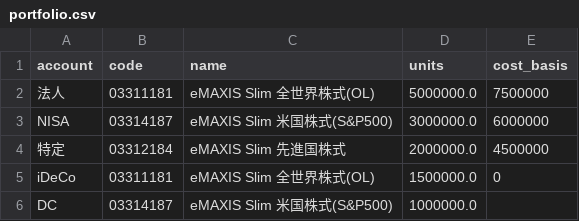
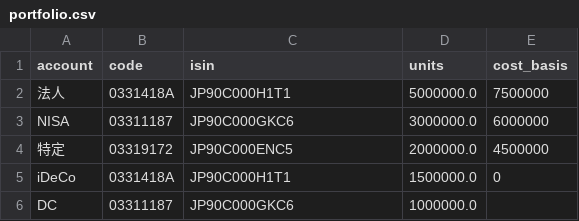
Before and after one commit to bottiLLC/Fund_Manager, a CSV file: data/portfolio.csv, drawn as a sheet.

Commit message:
feat(portfolio): integrate direct Toushin library download API and master asset management UI

```diff
--- a/data/portfolio.csv
+++ b/data/portfolio.csv
@@ -1,6 +1,6 @@
-account,code,name,units,cost_basis
-法人,03311181,eMAXIS Slim 全世界株式(OL),5000000.0,7500000
-NISA,03314187,eMAXIS Slim 米国株式(S&P500),3000000.0,6000000
-特定,03312184,eMAXIS Slim 先進国株式,2000000.0,4500000
-iDeCo,03311181,eMAXIS Slim 全世界株式(OL),1500000.0,0
-DC,03314187,eMAXIS Slim 米国株式(S&P500),1000000.0,
+account,code,isin,units,cost_basis
+法人,0331418A,JP90C000H1T1,5000000.0,7500000
+NISA,03311187,JP90C000GKC6,3000000.0,6000000
+特定,03319172,JP90C000ENC5,2000000.0,4500000
+iDeCo,0331418A,JP90C000H1T1,1500000.0,0
+DC,03311187,JP90C000GKC6,1000000.0,
```
Also changed, not shown: 9 other files.
